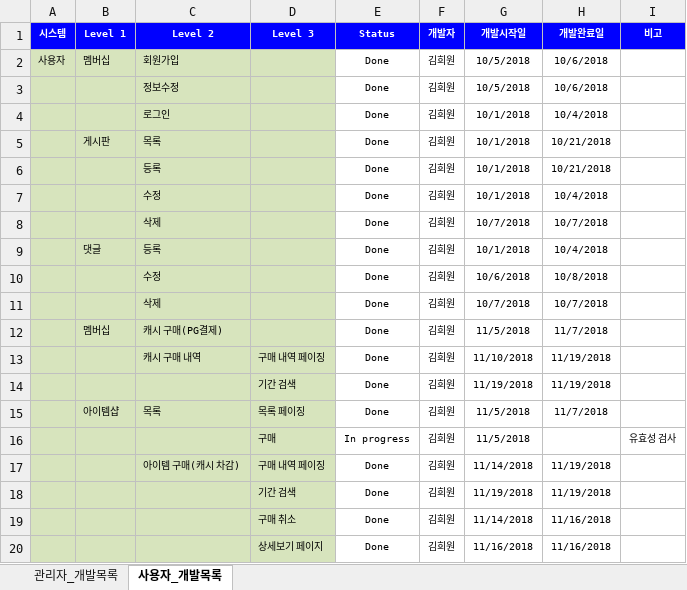
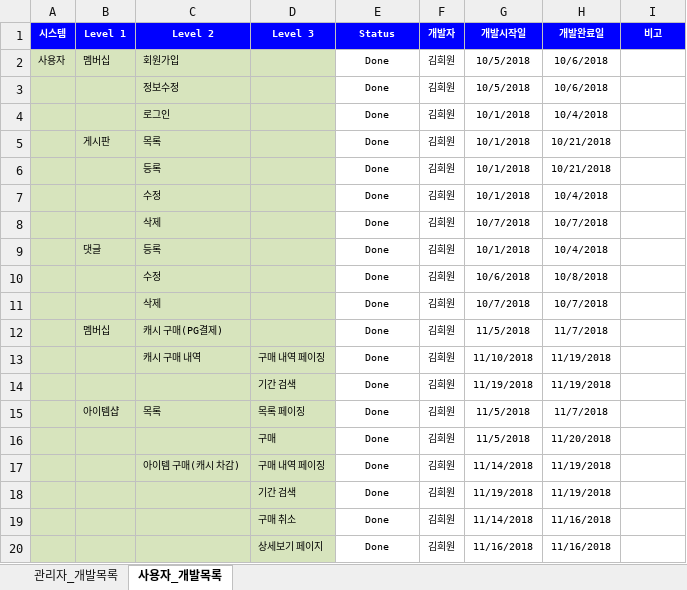
Before and after one commit to kimheewon/project, an Excel workbook: Document/인턴_김희원_산출물_프로덕트백로그_v1.xlsx, sheet 사용자_개발목록, drawn as a sheet; values as stored, in another font and other column widths than the file's, no borders; the diff names each change by its address in the sheet, - before the commit and + after, or states it on an @@ line.

```diff
--- a/Document/인턴_김희원_산출물_프로덕트백로그_v1.xlsx (sheet 사용자_개발목록)
+++ b/Document/인턴_김희원_산출물_프로덕트백로그_v1.xlsx (sheet 사용자_개발목록)
-E16 (Status): In progress
+E16 (Status): Done
-H16 (개발완료일): (empty)
+H16 (개발완료일): 11/20/2018
-I16 (비고): 유효성 검사
+I16 (비고): (empty)
```
Also changed, not shown: sheet 관리자_개발목록, 26 other files.
